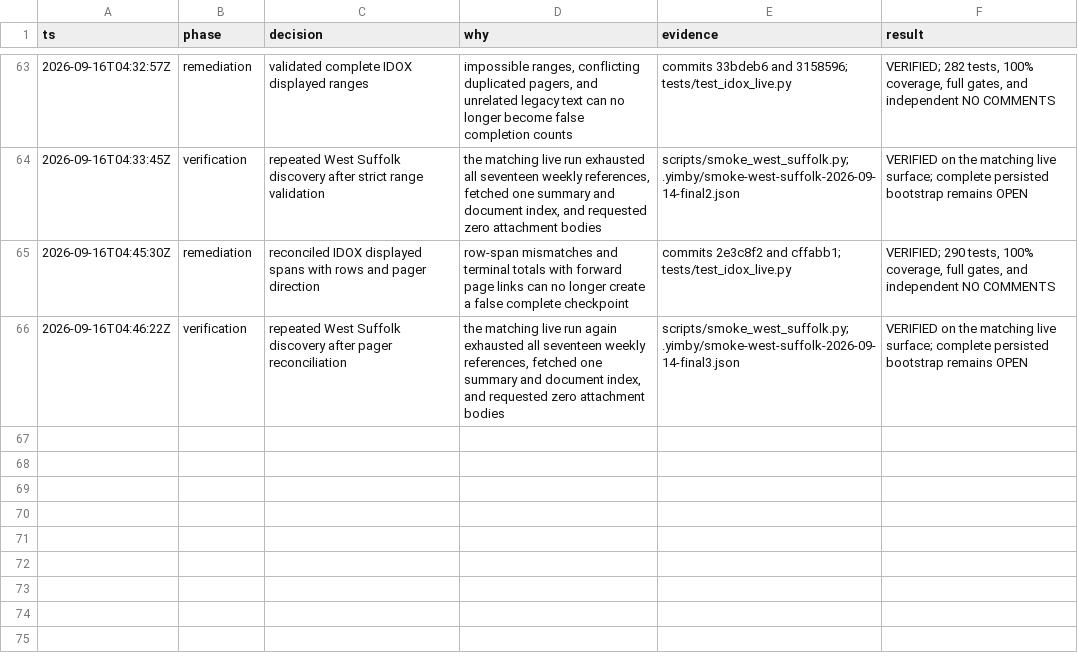
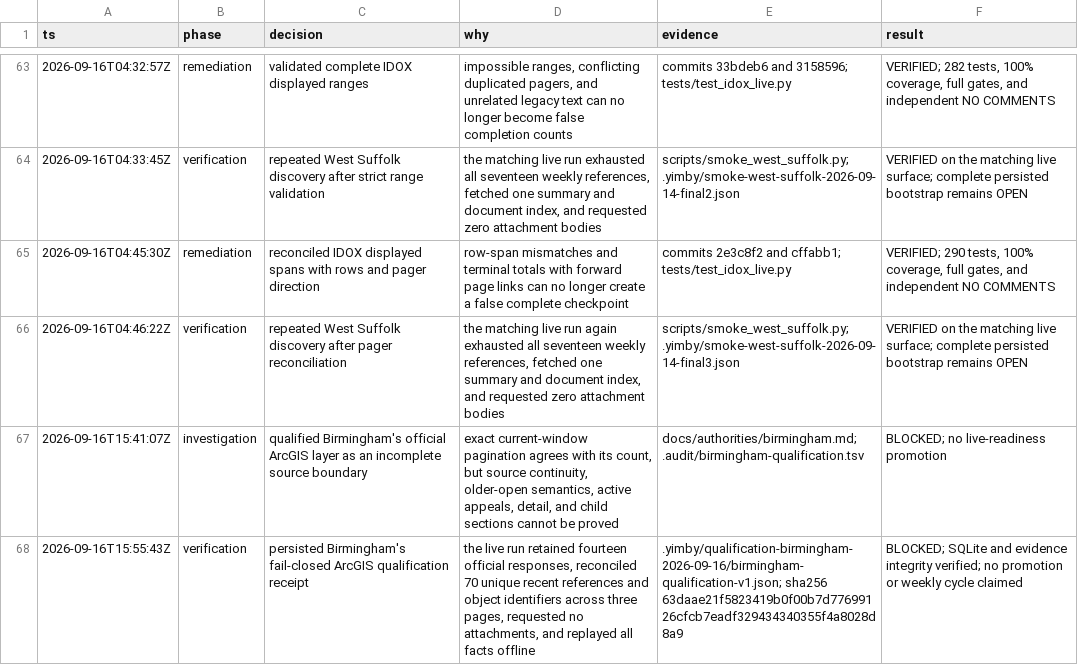
Before and after one commit to kstathou/uk-planning-applications, a TSV file: .audit/15-authority-implementation.tsv, drawn as a sheet; only a part is shown, gaps mark what is left out; the diff names each change by its address in the sheet, - before the commit and + after, or states it on an @@ line.

Commit message:
docs: record Birmingham blocked qualification

```diff
--- a/.audit/15-authority-implementation.tsv
+++ b/.audit/15-authority-implementation.tsv
+row 67: 2026-09-16T15:41:07Z | investigation | qualified Birmingham's official ArcGIS layer as an incomplete source boundary | exact current-window pagination agrees with its count, but source continuity, older-open semantics, active appeals, detail, and child sections cannot be proved | docs/authorities/birmingham.md; .audit/birmingham-qualification.tsv | BLOCKED; no live-readiness promotion
+row 68: 2026-09-16T15:55:43Z | verification | persisted Birmingham's fail-closed ArcGIS qualification receipt | the live run retained fourteen official responses, reconciled 70 unique recent references and object identifiers across three pages, requested no attachments, and replayed all facts offline | .yimby/qualification-birmingham-2026-09-16/birmingham-qualification-v1.json; sha256 63daae21f5823419b0f00b7d77699126cfcb7eadf329434340355f4a8028d8a9 | BLOCKED; SQLite and evidence integrity verified; no promotion or weekly cycle claimed
```
Also changed, not shown: 5 other files.
